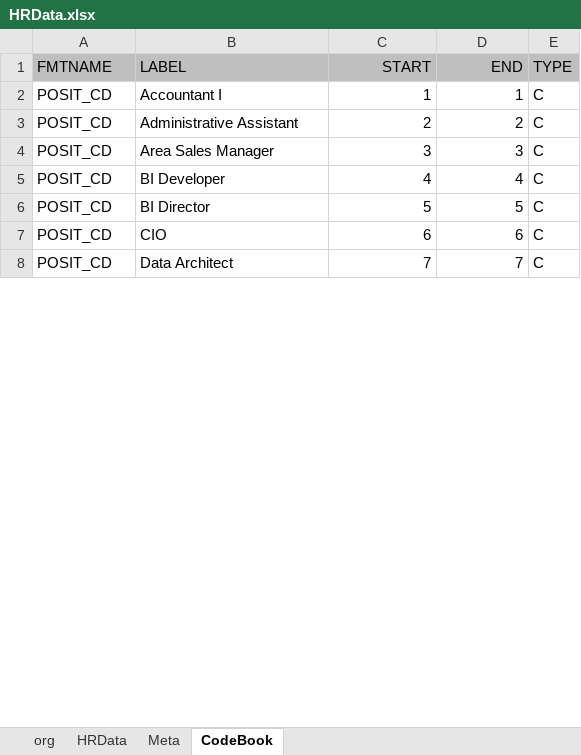
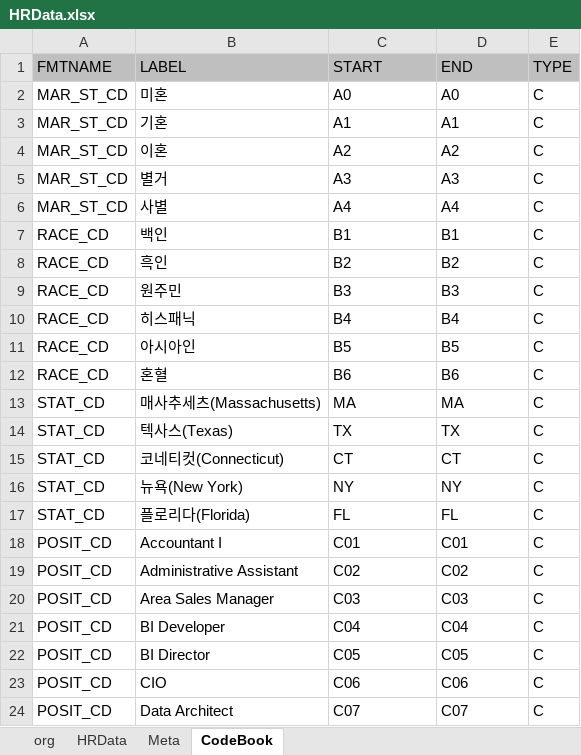
Before and after one commit to Hannoah/SVW-Hands-on-Session-Kor, an Excel workbook: 실습 데이터/HRData.xlsx, sheet CodeBook, drawn as a sheet; only a part is shown; values as stored, in another font and other column widths than the file's, no borders; addresses are those after the commit; the diff covers the shown part only; the diff names each change by its address in the sheet, - before the commit and + after, or states it on an @@ line.

```diff
--- a/실습 데이터/HRData.xlsx (sheet CodeBook)
+++ b/실습 데이터/HRData.xlsx (sheet CodeBook)
-C1:D1 alignment: right
+C1:D1 alignment: left
+row 2: MAR_ST_CD | 미혼 | A0 | A0 | C
+row 3: MAR_ST_CD | 기혼 | A1 | A1 | C
+row 4: MAR_ST_CD | 이혼 | A2 | A2 | C
+row 5: MAR_ST_CD | 별거 | A3 | A3 | C
+row 6: MAR_ST_CD | 사별 | A4 | A4 | C
+row 7: RACE_CD | 백인 | B1 | B1 | C
+row 8: RACE_CD | 흑인 | B2 | B2 | C
+row 9: RACE_CD | 원주민 | B3 | B3 | C
+row 10: RACE_CD | 히스패닉 | B4 | B4 | C
+row 11: RACE_CD | 아시아인 | B5 | B5 | C
+row 12: RACE_CD | 혼혈 | B6 | B6 | C
@@ row 89 moved to row 13: STAT_CD @@
@@ row 90 moved to row 14: STAT_CD @@
@@ row 91 moved to row 15: STAT_CD @@
@@ row 92 moved to row 16: STAT_CD @@
@@ row 93 moved to row 17: STAT_CD @@
-C18 (START): 1
+C18 (START): C01
-C18:D24 alignment: right
+C18:D24 alignment: left
-D18 (END): 1
+D18 (END): C01
-C19 (START): 2
+C19 (START): C02
-D19 (END): 2
+D19 (END): C02
-C20 (START): 3
+C20 (START): C03
-D20 (END): 3
+D20 (END): C03
-C21 (START): 4
+C21 (START): C04
-D21 (END): 4
+D21 (END): C04
-C22 (START): 5
+C22 (START): C05
-D22 (END): 5
+D22 (END): C05
-C23 (START): 6
+C23 (START): C06
-D23 (END): 6
+D23 (END): C06
-C24 (START): 7
+C24 (START): C07
-D24 (END): 7
+D24 (END): C07
```
Also changed, not shown: 6 added rows, 19 removed rows, 105 edited cells and cell formats elsewhere in this sheet, sheet HRData, sheet Meta, 3 other files.
